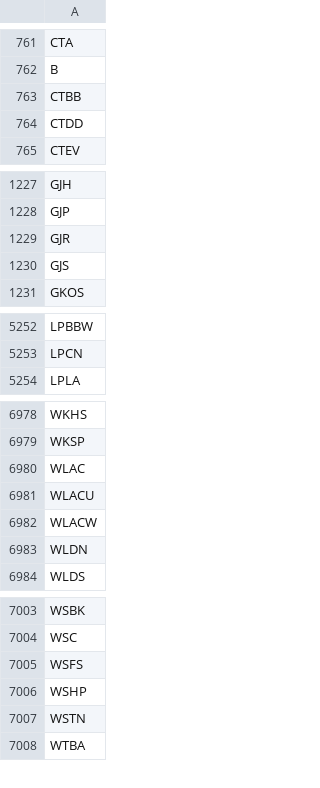
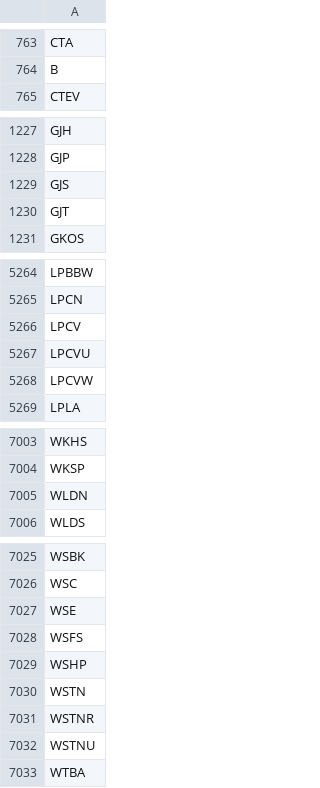
Before and after one commit to Tonomasan/Momentum-app_NYSE_NASDAQ_HTML, a CSV file: tickers.csv, drawn as a sheet; only a part is shown, gaps mark what is left out; the diff covers the shown part only.

```diff
--- a/tickers.csv
+++ b/tickers.csv
@@ -762,4 +764,2 @@ CTA
 B
-CTBB
-CTDD
 CTEV
@@ -1228,4 +1228,4 @@ GJH
 GJP
-GJR
 GJS
+GJT
 GKOS
@@ -5253,2 +5265,5 @@ LPBBW
 LPCN
+LPCV
+LPCVU
+LPCVW
 LPLA
@@ -6979,5 +7004,2 @@ WKHS
 WKSP
-WLAC
-WLACU
-WLACW
 WLDN
@@ -7004,2 +7026,3 @@ WSBK
 WSC
+WSE
 WSFS
@@ -7007,2 +7030,4 @@ WSHP
 WSTN
+WSTNR
+WSTNU
 WTBA
```
Also changed, not shown: 66 added rows, 43 removed rows and 2 edited cells elsewhere in this file, momentum_data.csv, 2 other files.
